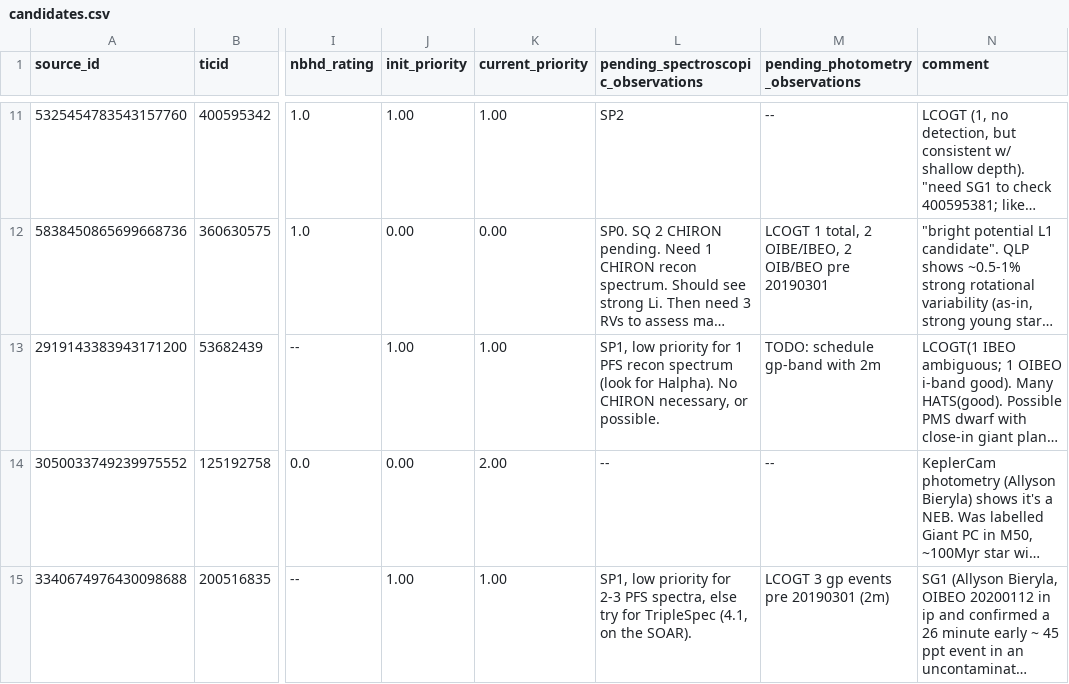
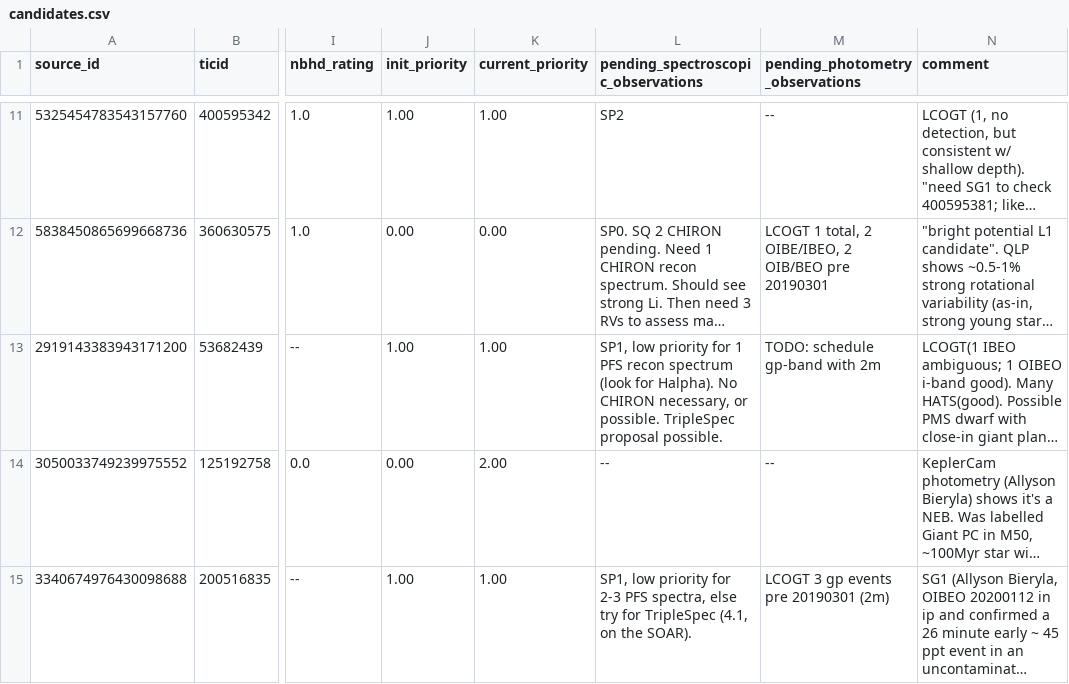
Before and after one commit to lgbouma/cdips_followup, a CSV file: data/candidate_database/candidates.csv, drawn as a sheet; only a part is shown, gaps mark what is left out; long unchanged cells end in …; the diff names each change by its address in the sheet, - before the commit and + after, or states it on an @@ line.

Commit message:
cand db update

```diff
--- a/data/candidate_database/candidates.csv
+++ b/data/candidate_database/candidates.csv
-L13: …or possible.
+L13: …or possible. TripleSpec proposal possible.
```
